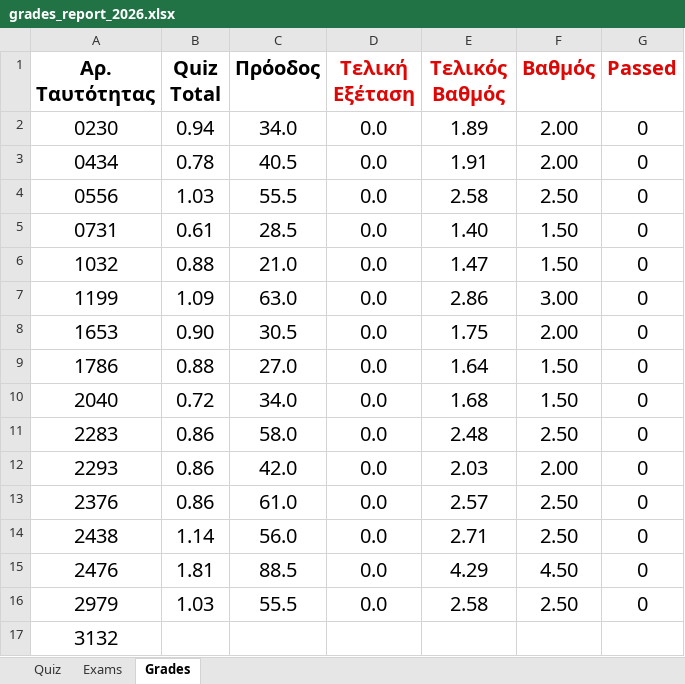
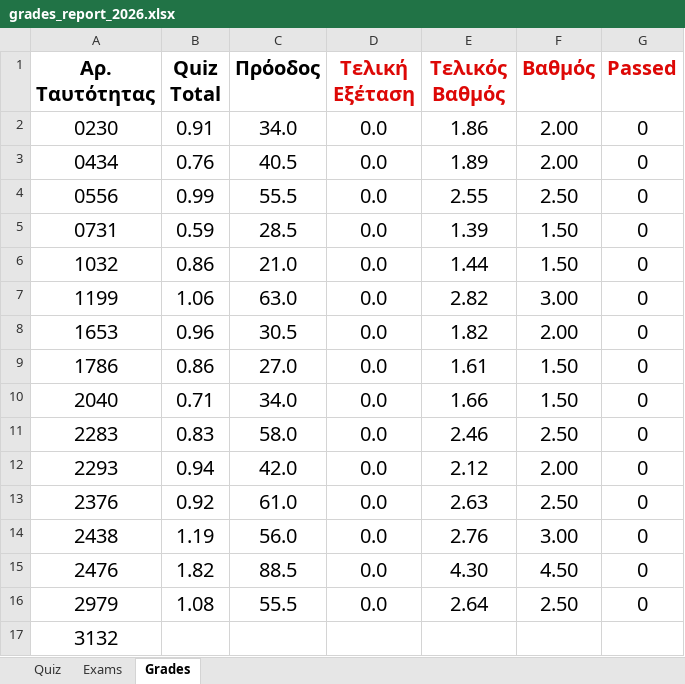
Before and after one commit to ptohos/ptohos.github.io, an Excel workbook: phy112/Grades/grades_report_2026.xlsx, sheet Grades, drawn as a sheet; only a part is shown; values as stored, in another font and other column widths than the file's, no borders; the diff covers the shown part only; the diff names each change by its address in the sheet, - before the commit and + after, or states it on an @@ line.

Commit message:
Grades-quiz19

```diff
--- a/phy112/Grades/grades_report_2026.xlsx (sheet Grades)
+++ b/phy112/Grades/grades_report_2026.xlsx (sheet Grades)
-B2 (Quiz Total): 0.94
+B2 (Quiz Total): 0.91
-E2 (Τελικός Βαθμός): 1.89
+E2 (Τελικός Βαθμός): 1.86
-B3 (Quiz Total): 0.78
+B3 (Quiz Total): 0.76
-E3 (Τελικός Βαθμός): 1.91
+E3 (Τελικός Βαθμός): 1.89
-B4 (Quiz Total): 1.03
+B4 (Quiz Total): 0.99
-E4 (Τελικός Βαθμός): 2.58
+E4 (Τελικός Βαθμός): 2.55
-B5 (Quiz Total): 0.61
+B5 (Quiz Total): 0.59
-E5 (Τελικός Βαθμός): 1.40
+E5 (Τελικός Βαθμός): 1.39
-B6 (Quiz Total): 0.88
+B6 (Quiz Total): 0.86
-E6 (Τελικός Βαθμός): 1.47
+E6 (Τελικός Βαθμός): 1.44
-B7 (Quiz Total): 1.09
+B7 (Quiz Total): 1.06
-E7 (Τελικός Βαθμός): 2.86
+E7 (Τελικός Βαθμός): 2.82
-B8 (Quiz Total): 0.90
+B8 (Quiz Total): 0.96
-E8 (Τελικός Βαθμός): 1.75
+E8 (Τελικός Βαθμός): 1.82
-B9 (Quiz Total): 0.88
+B9 (Quiz Total): 0.86
-E9 (Τελικός Βαθμός): 1.64
+E9 (Τελικός Βαθμός): 1.61
-B10 (Quiz Total): 0.72
+B10 (Quiz Total): 0.71
-E10 (Τελικός Βαθμός): 1.68
+E10 (Τελικός Βαθμός): 1.66
-B11 (Quiz Total): 0.86
+B11 (Quiz Total): 0.83
-E11 (Τελικός Βαθμός): 2.48
+E11 (Τελικός Βαθμός): 2.46
-B12 (Quiz Total): 0.86
+B12 (Quiz Total): 0.94
-E12 (Τελικός Βαθμός): 2.03
+E12 (Τελικός Βαθμός): 2.12
-B13 (Quiz Total): 0.86
+B13 (Quiz Total): 0.92
-E13 (Τελικός Βαθμός): 2.57
+E13 (Τελικός Βαθμός): 2.63
-B14 (Quiz Total): 1.14
+B14 (Quiz Total): 1.19
-E14 (Τελικός Βαθμός): 2.71
+E14 (Τελικός Βαθμός): 2.76
-F14 (Βαθμός): 2.50
+F14 (Βαθμός): 3.00
-B15 (Quiz Total): 1.81
+B15 (Quiz Total): 1.82
-E15 (Τελικός Βαθμός): 4.29
+E15 (Τελικός Βαθμός): 4.30
-B16 (Quiz Total): 1.03
+B16 (Quiz Total): 1.08
-E16 (Τελικός Βαθμός): 2.58
+E16 (Τελικός Βαθμός): 2.64
```
Also changed, not shown: 43 edited cells elsewhere in this sheet, sheet Quiz.
